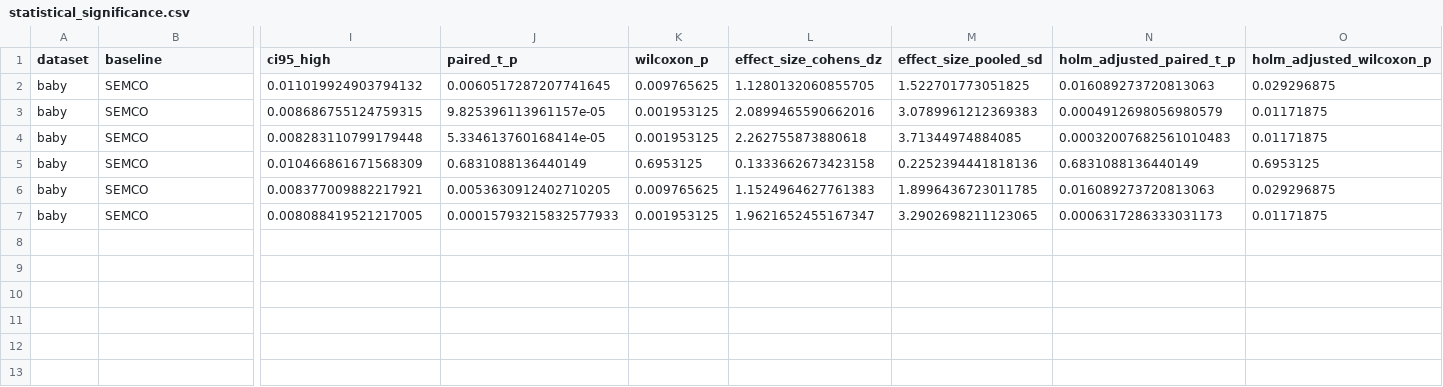
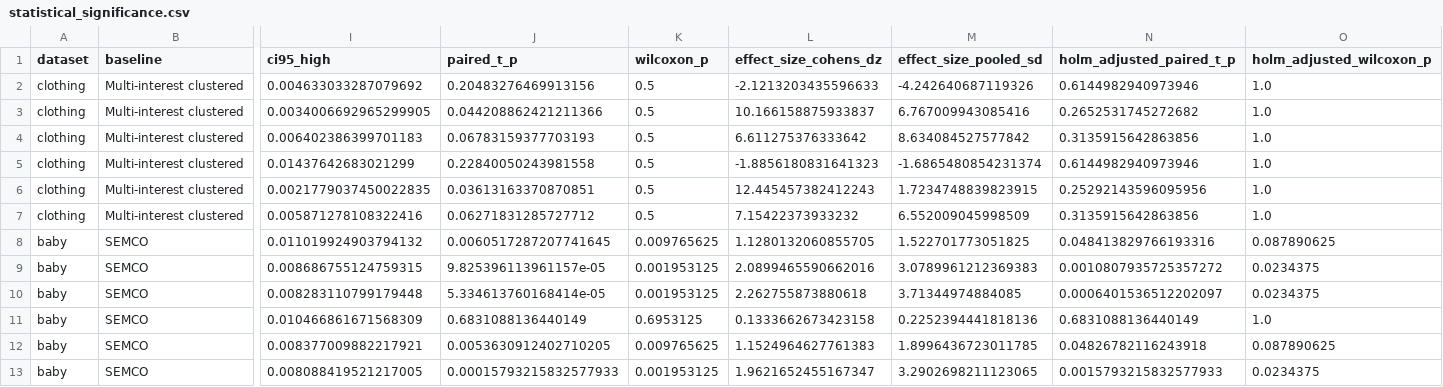
Before and after one commit to 1101909/FIR-MIC-MMREC-Cold, a CSV file: results/evidence/statistical_significance.csv, drawn as a sheet; only a part is shown, gaps mark what is left out; addresses are those after the commit; rows hold the shown columns only; the diff names each change by its address in the sheet, - before the commit and + after, or states it on an @@ line.

```diff
--- a/results/evidence/statistical_significance.csv
+++ b/results/evidence/statistical_significance.csv
+row 2: clothing | Multi-interest clustered | 0.004633033287079692 | 0.20483276469913156 | 0.5 | -2.1213203435596633 | -4.242640687119326 | 0.6144982940973946 | 1.0
+row 3: clothing | Multi-interest clustered | 0.0034006692965299905 | 0.044208862421211366 | 0.5 | 10.166158875933837 | 6.767009943085416 | 0.2652531745272682 | 1.0
+row 4: clothing | Multi-interest clustered | 0.006402386399701183 | 0.06783159377703193 | 0.5 | 6.611275376333642 | 8.634084527577842 | 0.3135915642863856 | 1.0
+row 5: clothing | Multi-interest clustered | 0.01437642683021299 | 0.22840050243981558 | 0.5 | -1.8856180831641323 | -1.6865480854231374 | 0.6144982940973946 | 1.0
+row 6: clothing | Multi-interest clustered | 0.0021779037450022835 | 0.03613163370870851 | 0.5 | 12.445457382412243 | 1.7234748839823915 | 0.25292143596095956 | 1.0
+row 7: clothing | Multi-interest clustered | 0.005871278108322416 | 0.06271831285727712 | 0.5 | 7.15422373933232 | 6.552009045998509 | 0.3135915642863856 | 1.0
-N8 (holm_adjusted_paired_t_p): 0.016089273720813063
+N8 (holm_adjusted_paired_t_p): 0.048413829766193316
-O8 (holm_adjusted_wilcoxon_p): 0.029296875
+O8 (holm_adjusted_wilcoxon_p): 0.087890625
-N9 (holm_adjusted_paired_t_p): 0.0004912698056980579
+N9 (holm_adjusted_paired_t_p): 0.0010807935725357272
-O9:O10 (holm_adjusted_wilcoxon_p): 0.01171875
+O9:O10 (holm_adjusted_wilcoxon_p): 0.0234375
-N10 (holm_adjusted_paired_t_p): 0.00032007682561010483
+N10 (holm_adjusted_paired_t_p): 0.0006401536512202097
-O11 (holm_adjusted_wilcoxon_p): 0.6953125
+O11 (holm_adjusted_wilcoxon_p): 1.0
-N12 (holm_adjusted_paired_t_p): 0.016089273720813063
+N12 (holm_adjusted_paired_t_p): 0.04826782116243918
-O12 (holm_adjusted_wilcoxon_p): 0.029296875
+O12 (holm_adjusted_wilcoxon_p): 0.087890625
-N13 (holm_adjusted_paired_t_p): 0.0006317286333031173
+N13 (holm_adjusted_paired_t_p): 0.0015793215832577933
-O13 (holm_adjusted_wilcoxon_p): 0.01171875
+O13 (holm_adjusted_wilcoxon_p): 0.0234375
```
Also changed, not shown: results/controlled_content/results_by_seed.csv, results/rq3/clothing/diversity_analysis_by_seed.csv, 57 other files.
